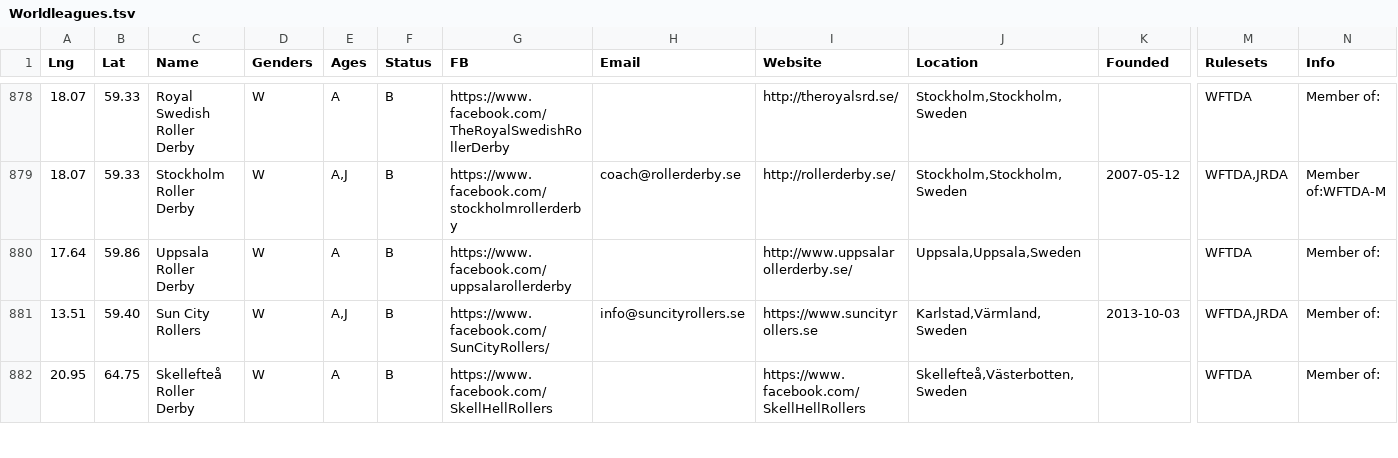
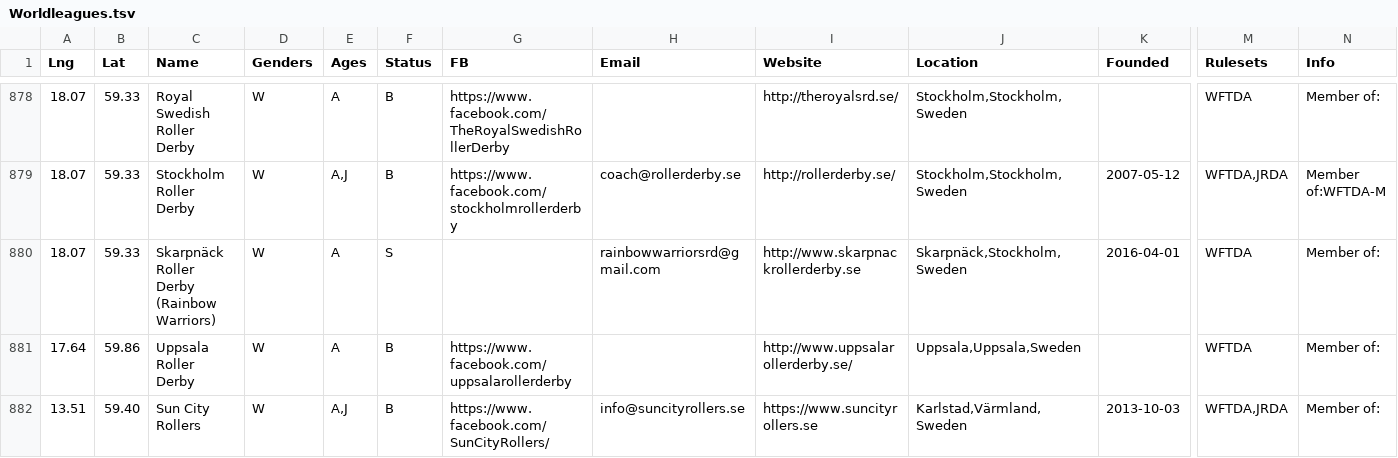
Before and after one commit to aoanla/DerbyList, a TSV file: Worldleagues.tsv, drawn as a sheet; only a part is shown, gaps mark what is left out; the shorter side is filled out with more unchanged rows; rows hold the shown columns only; the diff names each change by its address in the sheet, - before the commit and + after, or states it on an @@ line.

Commit message:
Added Skarpnäck Roller Derby (Rainbow Warriors)

```diff
--- a/Worldleagues.tsv
+++ b/Worldleagues.tsv
+row 880: 18.07 | 59.33 | Skarpnäck Roller Derby (Rainbow Warriors) | W | A | S |  | rainbowwarriorsrd@gmail.com | http://www.skarpnackrollerderby.se | Skarpnäck,Stockholm,Sweden | 2016-04-01 | WFTDA | Member of:
```
